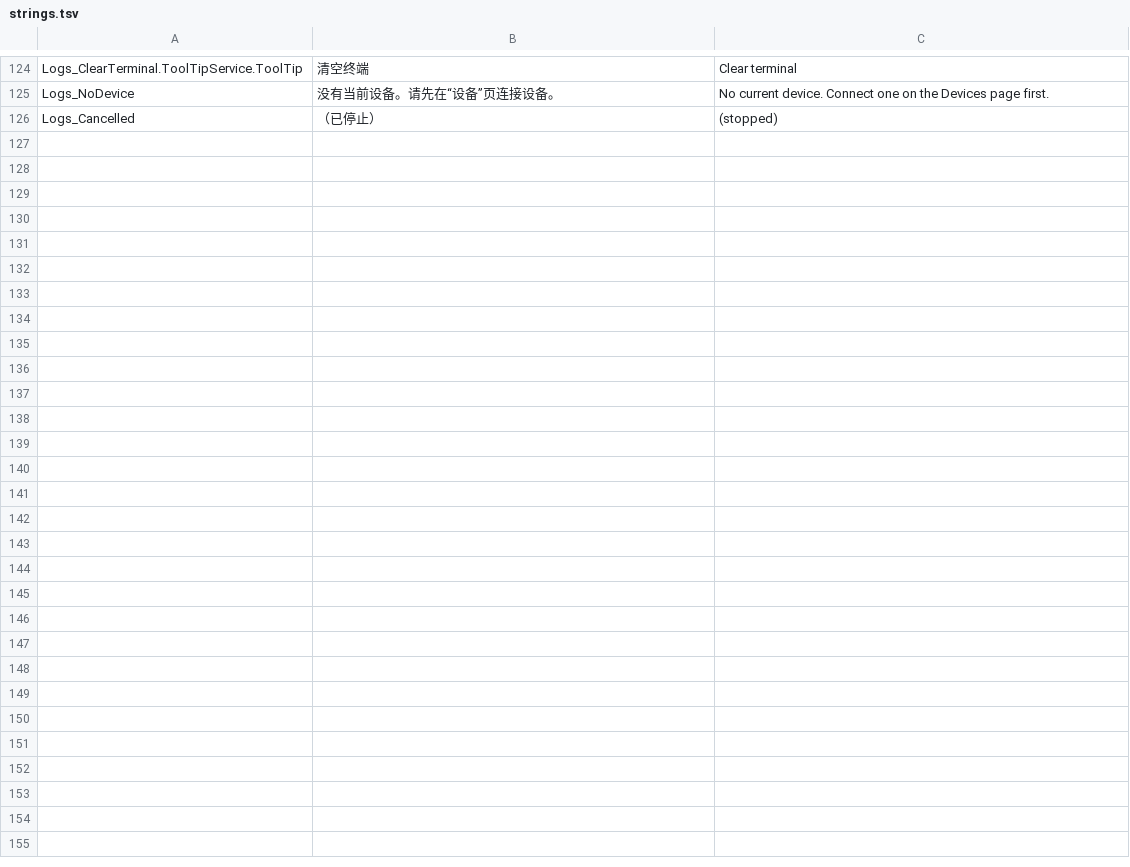
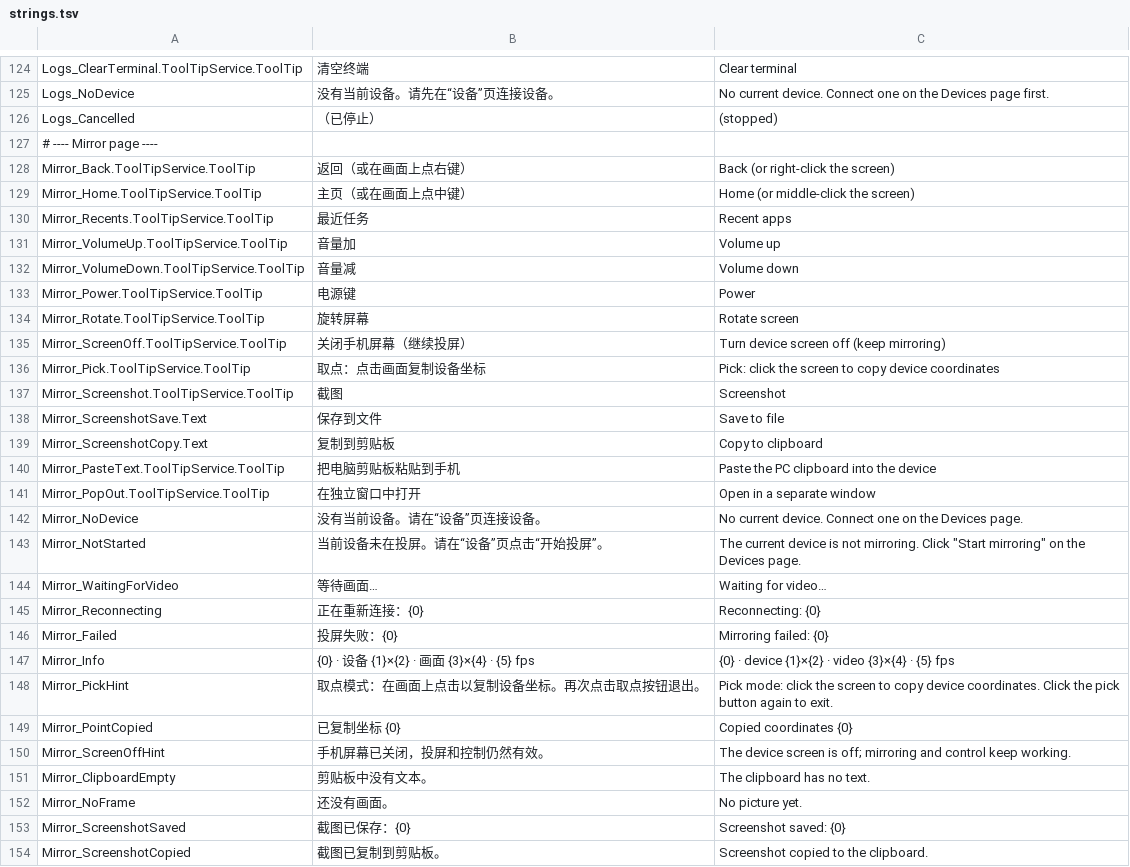
Before and after one commit to Exmeaning/ClickZen, a TSV file: src/ClickZen.App/Strings/strings.tsv, drawn as a sheet; only a part is shown, gaps mark what is left out.

Commit message:
M3: 应用内投屏——Win2D 渲染、实时多指输入、投屏工具栏
- MirrorView：Win2D 渲染解码帧（合并重绘、复用位图、保持宽高比），鼠标/触屏/笔映射为多指触控，
  右键=返回、中键=主页、滚轮=滚动；取点模式显示设备坐标与像素颜色并可复制
- 投屏页：返回/主页/最近任务/音量/电源/旋转/熄屏继续投屏、截图（保存或复制）、
  粘贴电脑剪贴板、键盘输入转发、弹出为独立窗口
- 真机集成测试（Category=Device）：在 Android 16 模拟器上验证推送 server、reverse 隧道、
  解码画面、控制通道注入生效、关闭后 server 进程被清理
- --selftest-input：通过 MirrorView 的真实指针处理路径注入滑动并在设备上验证，不触碰桌面光标
- --page <tag> 启动参数便于直接打开某页

```diff
--- a/src/ClickZen.App/Strings/strings.tsv
+++ b/src/ClickZen.App/Strings/strings.tsv
@@ -126 +126,29 @@ Logs_NoDevice	没有当前设备。请先在“设备”页连接设备。	No cu
 Logs_Cancelled	（已停止）	(stopped)
+# ---- Mirror page ----
+Mirror_Back.ToolTipService.ToolTip	返回（或在画面上点右键）	Back (or right-click the screen)
+Mirror_Home.ToolTipService.ToolTip	主页（或在画面上点中键）	Home (or middle-click the screen)
+Mirror_Recents.ToolTipService.ToolTip	最近任务	Recent apps
+Mirror_VolumeUp.ToolTipService.ToolTip	音量加	Volume up
+Mirror_VolumeDown.ToolTipService.ToolTip	音量减	Volume down
+Mirror_Power.ToolTipService.ToolTip	电源键	Power
+Mirror_Rotate.ToolTipService.ToolTip	旋转屏幕	Rotate screen
+Mirror_ScreenOff.ToolTipService.ToolTip	关闭手机屏幕（继续投屏）	Turn device screen off (keep mirroring)
+Mirror_Pick.ToolTipService.ToolTip	取点：点击画面复制设备坐标	Pick: click the screen to copy device coordinates
+Mirror_Screenshot.ToolTipService.ToolTip	截图	Screenshot
+Mirror_ScreenshotSave.Text	保存到文件	Save to file
+Mirror_ScreenshotCopy.Text	复制到剪贴板	Copy to clipboard
+Mirror_PasteText.ToolTipService.ToolTip	把电脑剪贴板粘贴到手机	Paste the PC clipboard into the device
+Mirror_PopOut.ToolTipService.ToolTip	在独立窗口中打开	Open in a separate window
+Mirror_NoDevice	没有当前设备。请在“设备”页连接设备。	No current device. Connect one on the Devices page.
+Mirror_NotStarted	当前设备未在投屏。请在“设备”页点击“开始投屏”。	The current device is not mirroring. Click "Start mirroring" on the Devices page.
+Mirror_WaitingForVideo	等待画面…	Waiting for video…
+Mirror_Reconnecting	正在重新连接：{0}	Reconnecting: {0}
+Mirror_Failed	投屏失败：{0}	Mirroring failed: {0}
+Mirror_Info	{0}  ·  设备 {1}×{2}  ·  画面 {3}×{4}  ·  {5} fps	{0}  ·  device {1}×{2}  ·  video {3}×{4}  ·  {5} fps
+Mirror_PickHint	取点模式：在画面上点击以复制设备坐标。再次点击取点按钮退出。	Pick mode: click the screen to copy device coordinates. Click the pick button again to exit.
+Mirror_PointCopied	已复制坐标 {0}	Copied coordinates {0}
+Mirror_ScreenOffHint	手机屏幕已关闭，投屏和控制仍然有效。	The device screen is off; mirroring and control keep working.
+Mirror_ClipboardEmpty	剪贴板中没有文本。	The clipboard has no text.
+Mirror_NoFrame	还没有画面。	No picture yet.
+Mirror_ScreenshotSaved	截图已保存：{0}	Screenshot saved: {0}
+Mirror_ScreenshotCopied	截图已复制到剪贴板。	Screenshot copied to the clipboard.
```
Also changed, not shown: 11 other files.
